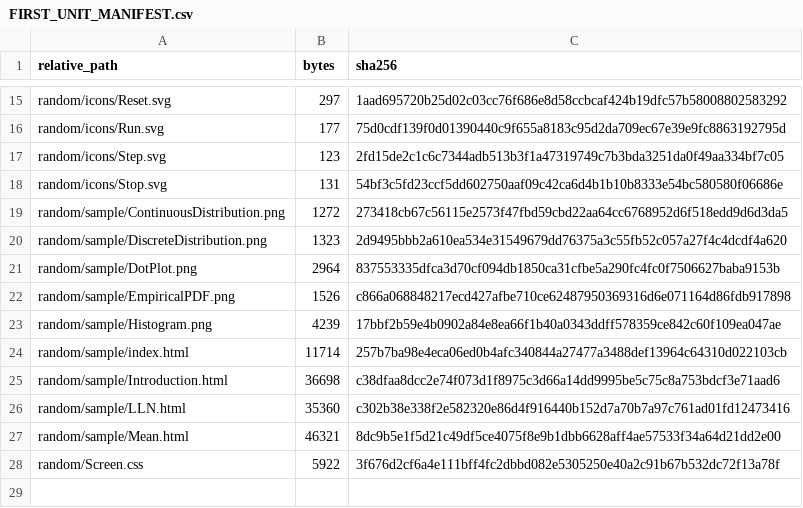
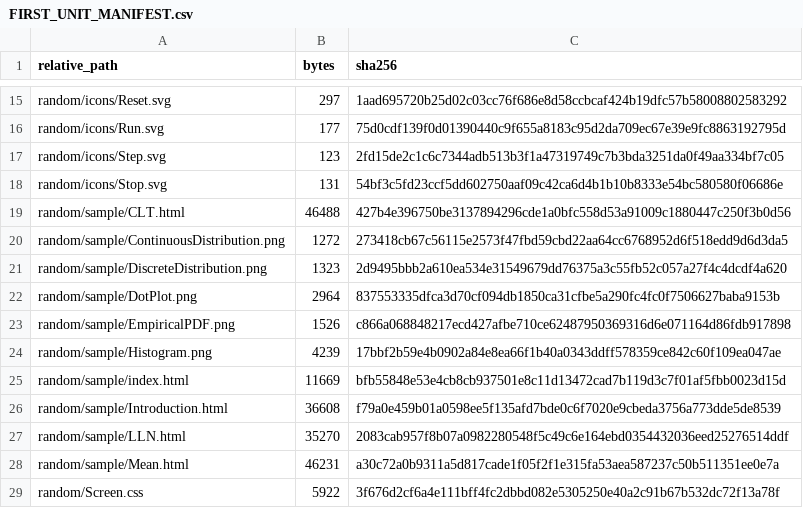
Before and after one commit to KokunoYumeto/mathematical-statistics-id, a CSV file: build/FIRST_UNIT_MANIFEST.csv, drawn as a sheet; only a part is shown, gaps mark what is left out.

```diff
--- a/build/FIRST_UNIT_MANIFEST.csv
+++ b/build/FIRST_UNIT_MANIFEST.csv
@@ -18,2 +18,3 @@ random/icons/Step.svg,123,2fd15de2c1c6c7344adb513b3f1a47319749c7b3bda3251da0f49a
 random/icons/Stop.svg,131,54bf3c5fd23ccf5dd602750aaf09c42ca6d4b1b10b8333e54bc580580f06686e
+random/sample/CLT.html,46488,427b4e396750be3137894296cde1a0bfc558d53a91009c1880447c250f3b0d56
 random/sample/ContinuousDistribution.png,1272,273418cb67c56115e2573f47fbd59cbd22aa64cc6768952d6f518edd9d6d3da5
@@ -23,6 +24,6 @@ random/sample/EmpiricalPDF.png,1526,c866a068848217ecd427afbe710ce62487950369316d
 random/sample/Histogram.png,4239,17bbf2b59e4b0902a84e8ea66f1b40a0343ddff578359ce842c60f109ea047ae
-random/sample/index.html,11714,257b7ba98e4eca06ed0b4afc340844a27477a3488def13964c64310d022103cb
-random/sample/Introduction.html,36698,c38dfaa8dcc2e74f073d1f8975c3d66a14dd9995be5c75c8a753bdcf3e71aad6
-random/sample/LLN.html,35360,c302b38e338f2e582320e86d4f916440b152d7a70b7a97c761ad01fd12473416
-random/sample/Mean.html,46321,8dc9b5e1f5d21c49df5ce4075f8e9b1dbb6628aff4ae57533f34a64d21dd2e00
+random/sample/index.html,11669,bfb55848e53e4cb8cb937501e8c11d13472cad7b119d3c7f01af5fbb0023d15d
+random/sample/Introduction.html,36608,f79a0e459b01a0598ee5f135afd7bde0c6f7020e9cbeda3756a773dde5de8539
+random/sample/LLN.html,35270,2083cab957f8b07a0982280548f5c49c6e164ebd0354432036eed25276514ddf
+random/sample/Mean.html,46231,a30c72a0b9311a5d817cade1f05f2f1e315fa53aea587237c50b511351ee0e7a
 random/Screen.css,5922,3f676d2cf6a4e111bff4fc2dbbd082e5305250e40a2c91b67b532dc72f13a78f
```
Also changed, not shown: 00_control/TRANSLATION_LEDGER.csv, 22 other files.
